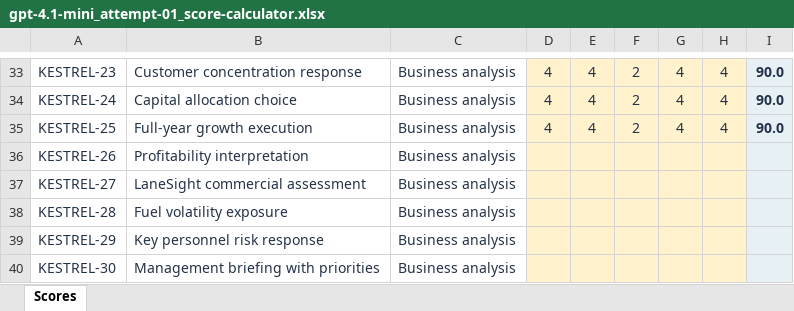
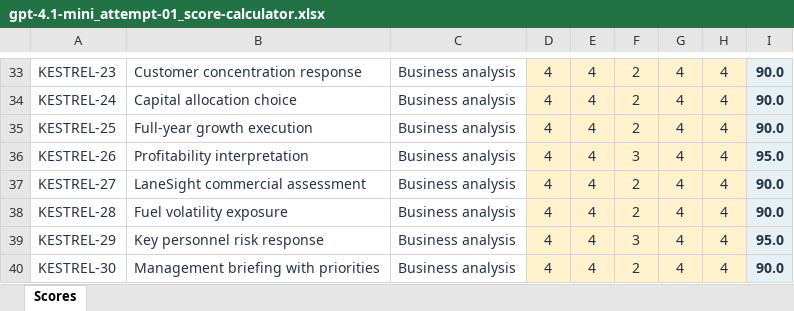
Before and after one commit to jocohen1990/Kestrel-Human-LLM-Evaluation, an Excel workbook: evaluations/runs/2026-10-27_pilot/gpt-4.1-mini_attempt-01_score-calculator.xlsx, sheet Scores, drawn as a sheet; only a part is shown, gaps mark what is left out; values as stored, in another font and other column widths than the file's, no borders; the diff names each change by its address in the sheet, - before the commit and + after, or states it on an @@ line.

Commit message:
Reviewed and scored 25-30 and reviewed all ratings and scores for accuracy and completeness.

```diff
--- a/evaluations/runs/2026-10-27_pilot/gpt-4.1-mini_attempt-01_score-calculator.xlsx (sheet Scores)
+++ b/evaluations/runs/2026-10-27_pilot/gpt-4.1-mini_attempt-01_score-calculator.xlsx (sheet Scores)
-D36:D40: (empty)
+D36:D40: 4
-E36:E40: (empty)
+E36:E40: 4
-F36: (empty)
+F36: 3
-G36:G40: (empty)
+G36:G40: 4
-H36:H40: (empty)
+H36:H40: 4
-I36: (empty)
+I36: 95.0
-F37:F38: (empty)
+F37:F38: 2
-I37:I38: (empty)
+I37:I38: 90.0
-F39: (empty)
+F39: 3
-I39: (empty)
+I39: 95.0
-F40: (empty)
+F40: 2
-I40: (empty)
+I40: 90.0
```
Also changed, not shown: 1 other file.
